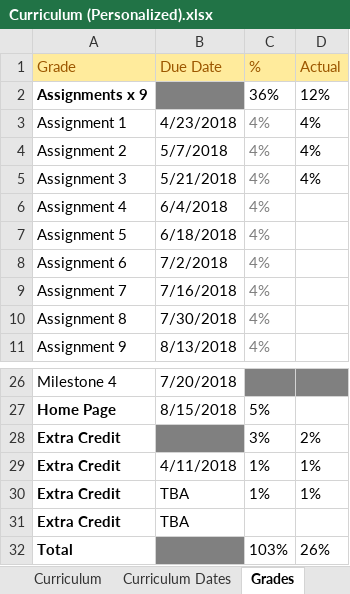
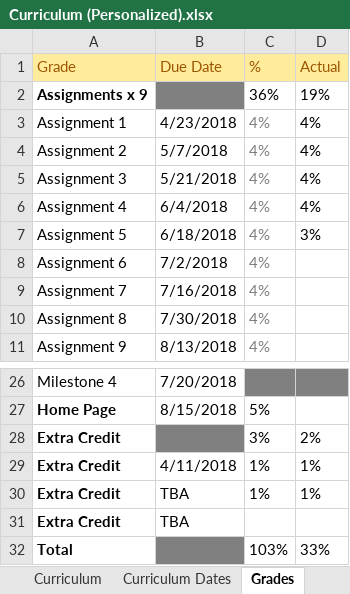
Before and after one commit to TRCoder29/MSIMBO, an Excel workbook: General/Curriculum (Personalized).xlsx, sheet Grades, drawn as a sheet; only a part is shown, gaps mark what is left out; values as stored, in another font and other column widths than the file's, no borders; the diff names each change by its address in the sheet, - before the commit and + after, or states it on an @@ line.

Commit message:
AWS Notes and Grade Update

```diff
--- a/General/Curriculum (Personalized).xlsx (sheet Grades)
+++ b/General/Curriculum (Personalized).xlsx (sheet Grades)
-D2 (Actual): 12%
+D2 (Actual): 19%
-D6 (Actual): (empty)
+D6 (Actual): 4%
-D7 (Actual): (empty)
+D7 (Actual): 3%
-D32 (Actual): 26%
+D32 (Actual): 33%
```
Also changed, not shown: 1 other file.
